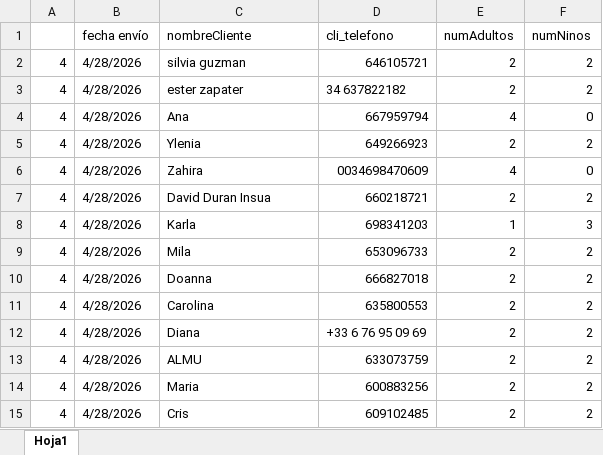
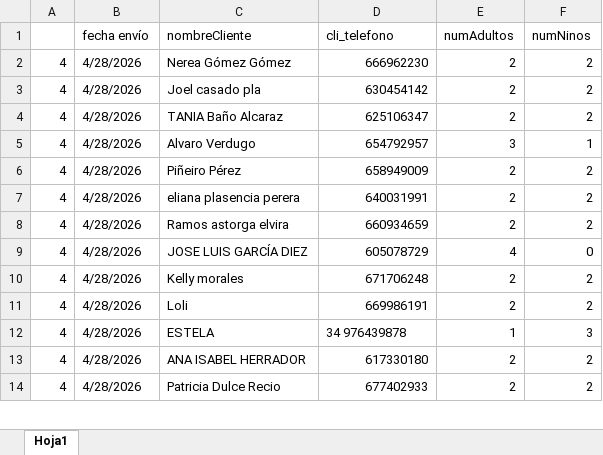
Before and after one commit to dpaezm/cdn, an Excel workbook: campanas/260413_corazul/corazul_4.xlsx, sheet Hoja1, drawn as a sheet; only a part is shown; values as stored, in another font and other column widths than the file's, no cell formats; table styles not drawn; removed rows and columns are numbered as before the commit, all else as after; the diff covers the shown part only; the diff names each change by its address in the sheet, - before the commit and + after, or states it on an @@ line.

```diff
--- a/campanas/260413_corazul/corazul_4.xlsx (sheet Hoja1)
+++ b/campanas/260413_corazul/corazul_4.xlsx (sheet Hoja1)
-C2 (nombreCliente): silvia guzman
+C2 (nombreCliente): Nerea Gómez Gómez
-D2 (cli_telefono): 646105721
+D2 (cli_telefono): 666962230
-C3 (nombreCliente): ester zapater
+C3 (nombreCliente): Joel casado pla
-D3 (cli_telefono): 34 637822182
+D3 (cli_telefono): 630454142
-row 4: 4 | 4/28/2026 | Ana | 667959794 | 4 | 0
-C4 (nombreCliente): Ylenia
+C4 (nombreCliente): TANIA Baño Alcaraz
-D4 (cli_telefono): 649266923
+D4 (cli_telefono): 625106347
-C5 (nombreCliente): Zahira
+C5 (nombreCliente): Alvaro Verdugo
-D5 (cli_telefono): 0034698470609
+D5 (cli_telefono): 654792957
-E5 (numAdultos): 4
+E5 (numAdultos): 3
-F5 (numNinos): 0
+F5 (numNinos): 1
-C6 (nombreCliente): David Duran Insua
+C6 (nombreCliente): Piñeiro Pérez
-D6 (cli_telefono): 660218721
+D6 (cli_telefono): 658949009
-row 8: 4 | 4/28/2026 | Karla | 698341203 | 1 | 3
-C7 (nombreCliente): Mila
+C7 (nombreCliente): eliana plasencia perera
-D7 (cli_telefono): 653096733
+D7 (cli_telefono): 640031991
-C8 (nombreCliente): Doanna
+C8 (nombreCliente): Ramos astorga elvira
-D8 (cli_telefono): 666827018
+D8 (cli_telefono): 660934659
+row 9: 4 | 4/28/2026 | JOSE LUIS GARCÍA DIEZ | 605078729 | 4 | 0
-C10 (nombreCliente): Carolina
+C10 (nombreCliente): Kelly morales
-D10 (cli_telefono): 635800553
+D10 (cli_telefono): 671706248
-C11 (nombreCliente): Diana
+C11 (nombreCliente): Loli
-D11 (cli_telefono): +33 6 76 95 09 69
+D11 (cli_telefono): 669986191
-C12 (nombreCliente): ALMU
+C12 (nombreCliente): ESTELA
-D12 (cli_telefono): 633073759
+D12 (cli_telefono): 34 976439878
-E12 (numAdultos): 2
+E12 (numAdultos): 1
-F12 (numNinos): 2
+F12 (numNinos): 3
-C13 (nombreCliente): Maria
+C13 (nombreCliente): ANA ISABEL HERRADOR
-D13 (cli_telefono): 600883256
+D13 (cli_telefono): 617330180
-C14 (nombreCliente): Cris
+C14 (nombreCliente): Patricia Dulce Recio
-D14 (cli_telefono): 609102485
+D14 (cli_telefono): 677402933
```
Also changed, not shown: other rows of this sheet, cell formats, campanas/260413_corazul/corazul_3.xlsx, 1 other file.
